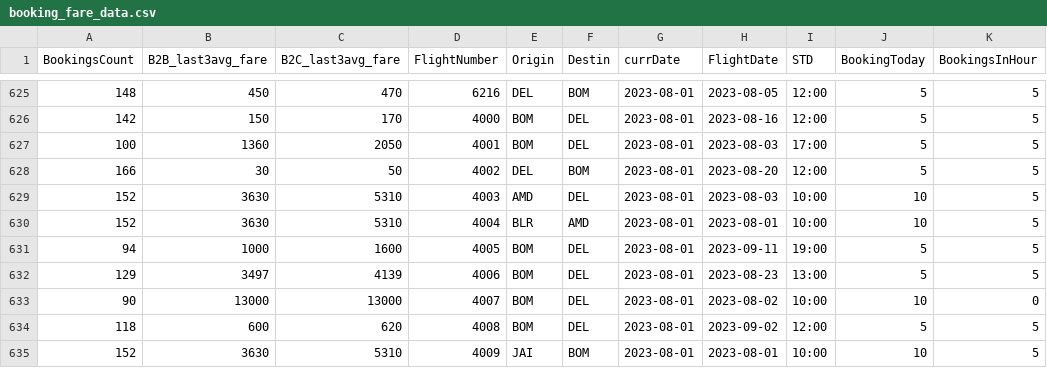
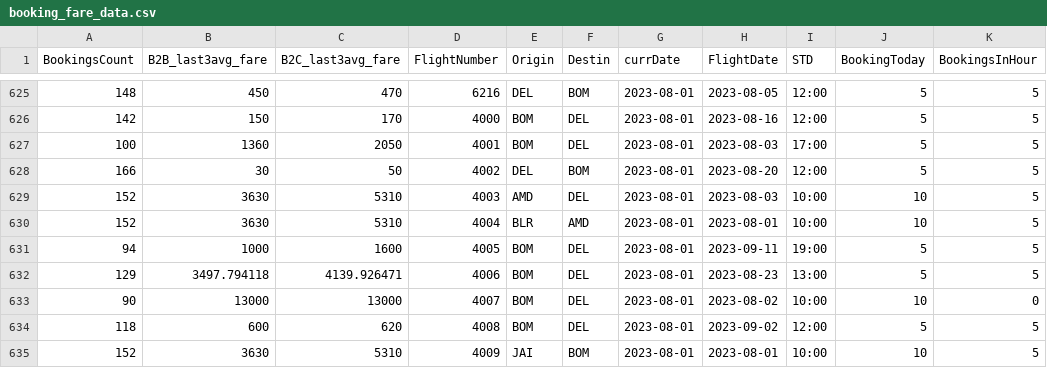
Before and after one commit to vivekbolla123/rm-allocation-serverless-funcs, a CSV file: QPDynamicAllocation/testcases/input/booking_fare_data.csv, drawn as a sheet; only a part is shown, gaps mark what is left out; the diff names each change by its address in the sheet, - before the commit and + after, or states it on an @@ line.

```diff
--- a/QPDynamicAllocation/testcases/input/booking_fare_data.csv
+++ b/QPDynamicAllocation/testcases/input/booking_fare_data.csv
-B632 (B2B_last3avg_fare): 3497
+B632 (B2B_last3avg_fare): 3497.794118
-C632 (B2C_last3avg_fare): 4139
+C632 (B2C_last3avg_fare): 4139.926471
```
Also changed, not shown: QPDynamicAllocation/testcases/input/forecast_results.csv, 6 other files.
